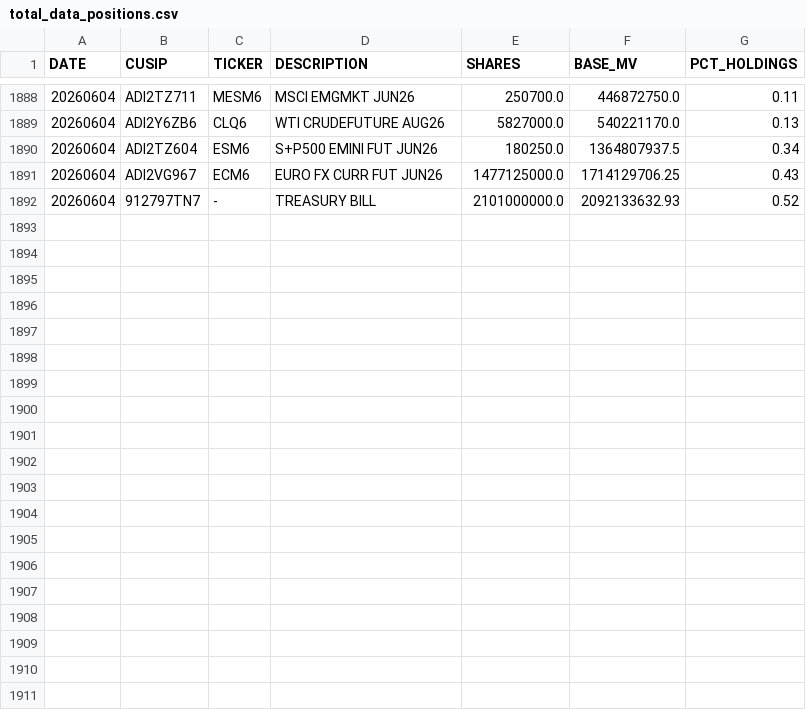
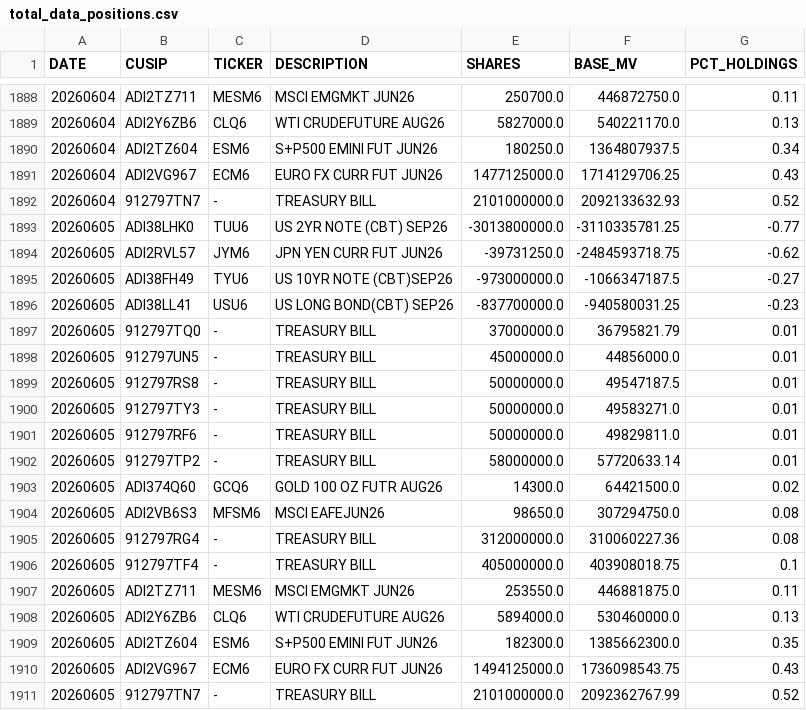
Before and after one commit to ettoll/tracking_beer, a CSV file: data/total_data_positions.csv, drawn as a sheet; only a part is shown, gaps mark what is left out; the diff names each change by its address in the sheet, - before the commit and + after, or states it on an @@ line.

```diff
--- a/data/total_data_positions.csv
+++ b/data/total_data_positions.csv
+row 1893: 20260605 | ADI38LHK0 | TUU6 | US 2YR NOTE (CBT) SEP26 | -3013800000.0 | -3110335781.25 | -0.77
+row 1894: 20260605 | ADI2RVL57 | JYM6 | JPN YEN CURR FUT JUN26 | -39731250.0 | -2484593718.75 | -0.62
+row 1895: 20260605 | ADI38FH49 | TYU6 | US 10YR NOTE (CBT)SEP26 | -973000000.0 | -1066347187.5 | -0.27
+row 1896: 20260605 | ADI38LL41 | USU6 | US LONG BOND(CBT) SEP26 | -837700000.0 | -940580031.25 | -0.23
+row 1897: 20260605 | 912797TQ0 | - | TREASURY BILL | 37000000.0 | 36795821.79 | 0.01
+row 1898: 20260605 | 912797UN5 | - | TREASURY BILL | 45000000.0 | 44856000.0 | 0.01
+row 1899: 20260605 | 912797RS8 | - | TREASURY BILL | 50000000.0 | 49547187.5 | 0.01
+row 1900: 20260605 | 912797TY3 | - | TREASURY BILL | 50000000.0 | 49583271.0 | 0.01
+row 1901: 20260605 | 912797RF6 | - | TREASURY BILL | 50000000.0 | 49829811.0 | 0.01
+row 1902: 20260605 | 912797TP2 | - | TREASURY BILL | 58000000.0 | 57720633.14 | 0.01
+row 1903: 20260605 | ADI374Q60 | GCQ6 | GOLD 100 OZ FUTR AUG26 | 14300.0 | 64421500.0 | 0.02
+row 1904: 20260605 | ADI2VB6S3 | MFSM6 | MSCI EAFEJUN26 | 98650.0 | 307294750.0 | 0.08
+row 1905: 20260605 | 912797RG4 | - | TREASURY BILL | 312000000.0 | 310060227.36 | 0.08
+row 1906: 20260605 | 912797TF4 | - | TREASURY BILL | 405000000.0 | 403908018.75 | 0.1
+row 1907: 20260605 | ADI2TZ711 | MESM6 | MSCI EMGMKT JUN26 | 253550.0 | 446881875.0 | 0.11
+row 1908: 20260605 | ADI2Y6ZB6 | CLQ6 | WTI CRUDEFUTURE AUG26 | 5894000.0 | 530460000.0 | 0.13
+row 1909: 20260605 | ADI2TZ604 | ESM6 | S+P500 EMINI FUT JUN26 | 182300.0 | 1385662300.0 | 0.35
+row 1910: 20260605 | ADI2VG967 | ECM6 | EURO FX CURR FUT JUN26 | 1494125000.0 | 1736098543.75 | 0.43
+row 1911: 20260605 | 912797TN7 | - | TREASURY BILL | 2101000000.0 | 2092362767.99 | 0.52
```
Also changed, not shown: data/total_data_descriptions.csv.
